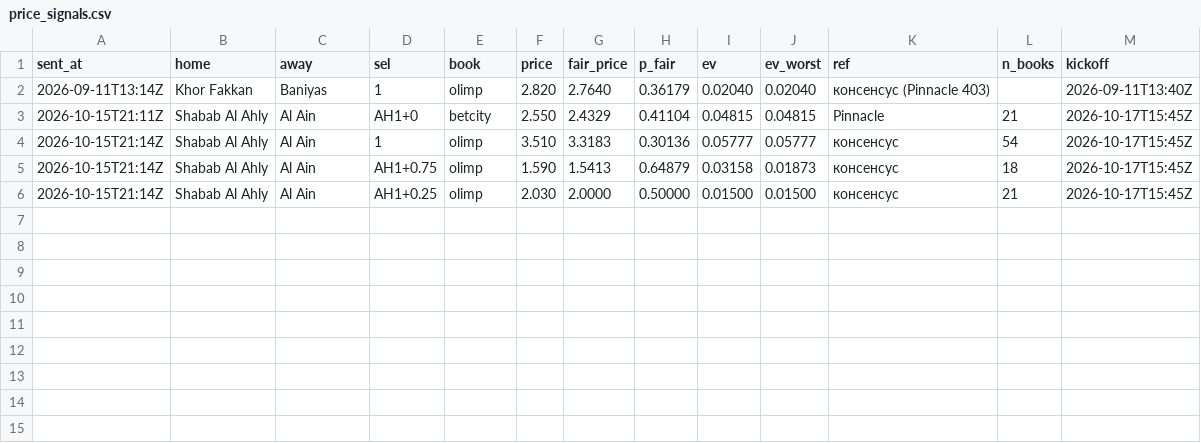
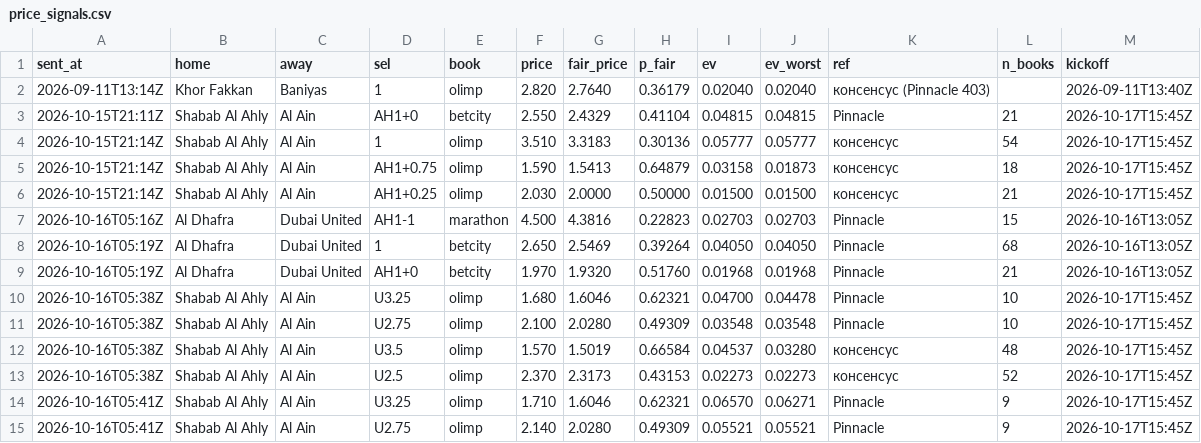
Before and after one commit to keereell/uae-bets, a CSV file: data/price_signals.csv, drawn as a sheet; the diff names each change by its address in the sheet, - before the commit and + after, or states it on an @@ line.

```diff
--- a/data/price_signals.csv
+++ b/data/price_signals.csv
+row 7: 2026-10-16T05:16Z | Al Dhafra | Dubai United | AH1-1 | marathon | 4.500 | 4.3816 | 0.22823 | 0.02703 | 0.02703 | Pinnacle | 15 | 2026-10-16T13:05Z
+row 8: 2026-10-16T05:19Z | Al Dhafra | Dubai United | 1 | betcity | 2.650 | 2.5469 | 0.39264 | 0.04050 | 0.04050 | Pinnacle | 68 | 2026-10-16T13:05Z
+row 9: 2026-10-16T05:19Z | Al Dhafra | Dubai United | AH1+0 | betcity | 1.970 | 1.9320 | 0.51760 | 0.01968 | 0.01968 | Pinnacle | 21 | 2026-10-16T13:05Z
+row 10: 2026-10-16T05:38Z | Shabab Al Ahly | Al Ain | U3.25 | olimp | 1.680 | 1.6046 | 0.62321 | 0.04700 | 0.04478 | Pinnacle | 10 | 2026-10-17T15:45Z
+row 11: 2026-10-16T05:38Z | Shabab Al Ahly | Al Ain | U2.75 | olimp | 2.100 | 2.0280 | 0.49309 | 0.03548 | 0.03548 | Pinnacle | 10 | 2026-10-17T15:45Z
+row 12: 2026-10-16T05:38Z | Shabab Al Ahly | Al Ain | U3.5 | olimp | 1.570 | 1.5019 | 0.66584 | 0.04537 | 0.03280 | консенсус | 48 | 2026-10-17T15:45Z
+row 13: 2026-10-16T05:38Z | Shabab Al Ahly | Al Ain | U2.5 | olimp | 2.370 | 2.3173 | 0.43153 | 0.02273 | 0.02273 | консенсус | 52 | 2026-10-17T15:45Z
+row 14: 2026-10-16T05:41Z | Shabab Al Ahly | Al Ain | U3.25 | olimp | 1.710 | 1.6046 | 0.62321 | 0.06570 | 0.06271 | Pinnacle | 9 | 2026-10-17T15:45Z
+row 15: 2026-10-16T05:41Z | Shabab Al Ahly | Al Ain | U2.75 | olimp | 2.140 | 2.0280 | 0.49309 | 0.05521 | 0.05521 | Pinnacle | 9 | 2026-10-17T15:45Z
```
Also changed, not shown: 2 other files.
